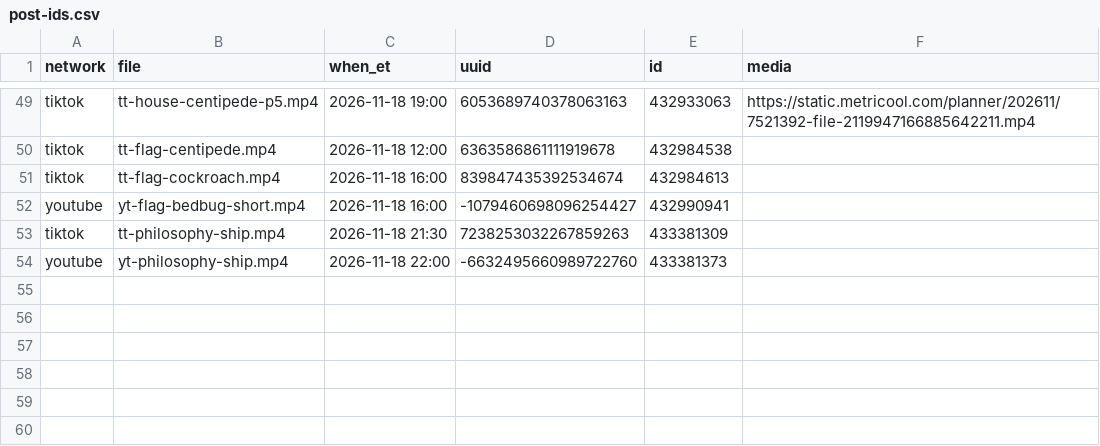
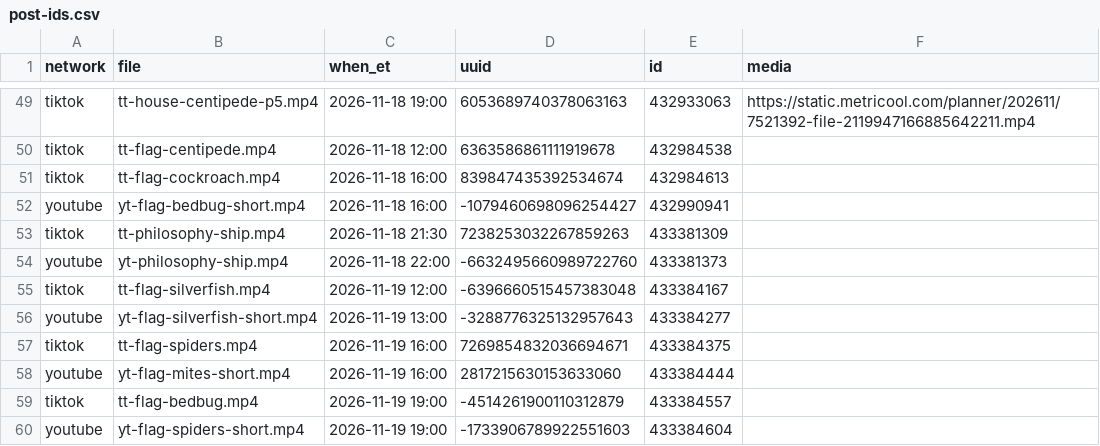
Before and after one commit to mooneyn60-art/skills, a CSV file: skills/oh-meatball/data/post-ids.csv, drawn as a sheet; only a part is shown, gaps mark what is left out.

```diff
--- a/skills/oh-meatball/data/post-ids.csv
+++ b/skills/oh-meatball/data/post-ids.csv
@@ -54 +54,7 @@ tiktok,tt-philosophy-ship.mp4,2026-11-18 21:30,7238253032267859263,433381309,
 youtube,yt-philosophy-ship.mp4,2026-11-18 22:00,-6632495660989722760,433381373,
+tiktok,tt-flag-silverfish.mp4,2026-11-19 12:00,-6396660515457383048,433384167,
+youtube,yt-flag-silverfish-short.mp4,2026-11-19 13:00,-3288776325132957643,433384277,
+tiktok,tt-flag-spiders.mp4,2026-11-19 16:00,7269854832036694671,433384375,
+youtube,yt-flag-mites-short.mp4,2026-11-19 16:00,2817215630153633060,433384444,
+tiktok,tt-flag-bedbug.mp4,2026-11-19 19:00,-4514261900110312879,433384557,
+youtube,yt-flag-spiders-short.mp4,2026-11-19 19:00,-1733906789922551603,433384604,
```
Also changed, not shown: skills/oh-meatball/data/posted.csv.
